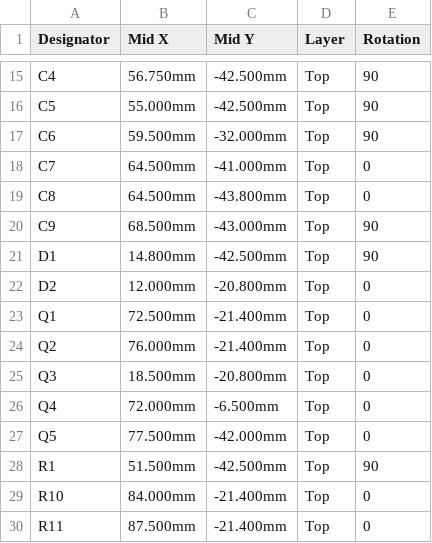
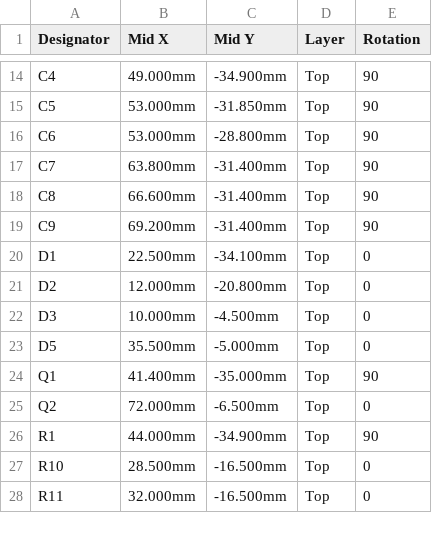
Before and after one commit to mcfitz2/RoadNode, a CSV file: hardware/carrier/fab/cpl.csv, drawn as a sheet; only a part is shown, gaps mark what is left out; removed rows and columns are numbered as before the commit, all else as after; the diff covers the shown part only; the diff names each change by its address in the sheet, - before the commit and + after, or states it on an @@ line.

```diff
--- a/hardware/carrier/fab/cpl.csv
+++ b/hardware/carrier/fab/cpl.csv
-B14 (Mid X): 56.750mm
+B14 (Mid X): 49.000mm
-C14 (Mid Y): -42.500mm
+C14 (Mid Y): -34.900mm
-B15 (Mid X): 55.000mm
+B15 (Mid X): 53.000mm
-C15 (Mid Y): -42.500mm
+C15 (Mid Y): -31.850mm
-B16 (Mid X): 59.500mm
+B16 (Mid X): 53.000mm
-C16 (Mid Y): -32.000mm
+C16 (Mid Y): -28.800mm
-B17 (Mid X): 64.500mm
+B17 (Mid X): 63.800mm
-C17 (Mid Y): -41.000mm
+C17 (Mid Y): -31.400mm
-E17:E18 (Rotation): 0
+E17:E18 (Rotation): 90
-B18 (Mid X): 64.500mm
+B18 (Mid X): 66.600mm
-C18 (Mid Y): -43.800mm
+C18 (Mid Y): -31.400mm
-B19 (Mid X): 68.500mm
+B19 (Mid X): 69.200mm
-C19 (Mid Y): -43.000mm
+C19 (Mid Y): -31.400mm
-B20 (Mid X): 14.800mm
+B20 (Mid X): 22.500mm
-C20 (Mid Y): -42.500mm
+C20 (Mid Y): -34.100mm
-E20 (Rotation): 90
+E20 (Rotation): 0
+row 22: D3 | 10.000mm | -4.500mm | Top | 0
+row 23: D5 | 35.500mm | -5.000mm | Top | 0
-B24 (Mid X): 72.500mm
+B24 (Mid X): 41.400mm
-C24 (Mid Y): -21.400mm
+C24 (Mid Y): -35.000mm
-E24 (Rotation): 0
+E24 (Rotation): 90
-B25 (Mid X): 76.000mm
+B25 (Mid X): 72.000mm
-C25 (Mid Y): -21.400mm
+C25 (Mid Y): -6.500mm
-row 25: Q3 | 18.500mm | -20.800mm | Top | 0
-row 26: Q4 | 72.000mm | -6.500mm | Top | 0
-row 27: Q5 | 77.500mm | -42.000mm | Top | 0
-B26 (Mid X): 51.500mm
+B26 (Mid X): 44.000mm
-C26 (Mid Y): -42.500mm
+C26 (Mid Y): -34.900mm
-B27 (Mid X): 84.000mm
+B27 (Mid X): 28.500mm
-C27:C28 (Mid Y): -21.400mm
+C27:C28 (Mid Y): -16.500mm
-B28 (Mid X): 87.500mm
+B28 (Mid X): 32.000mm
```
Also changed, not shown: 7 removed rows and 81 edited cells elsewhere in this file, hardware/carrier/fab/bom.csv, hardware/carrier/fab/lcsc_handfit.csv, 18 other files.
